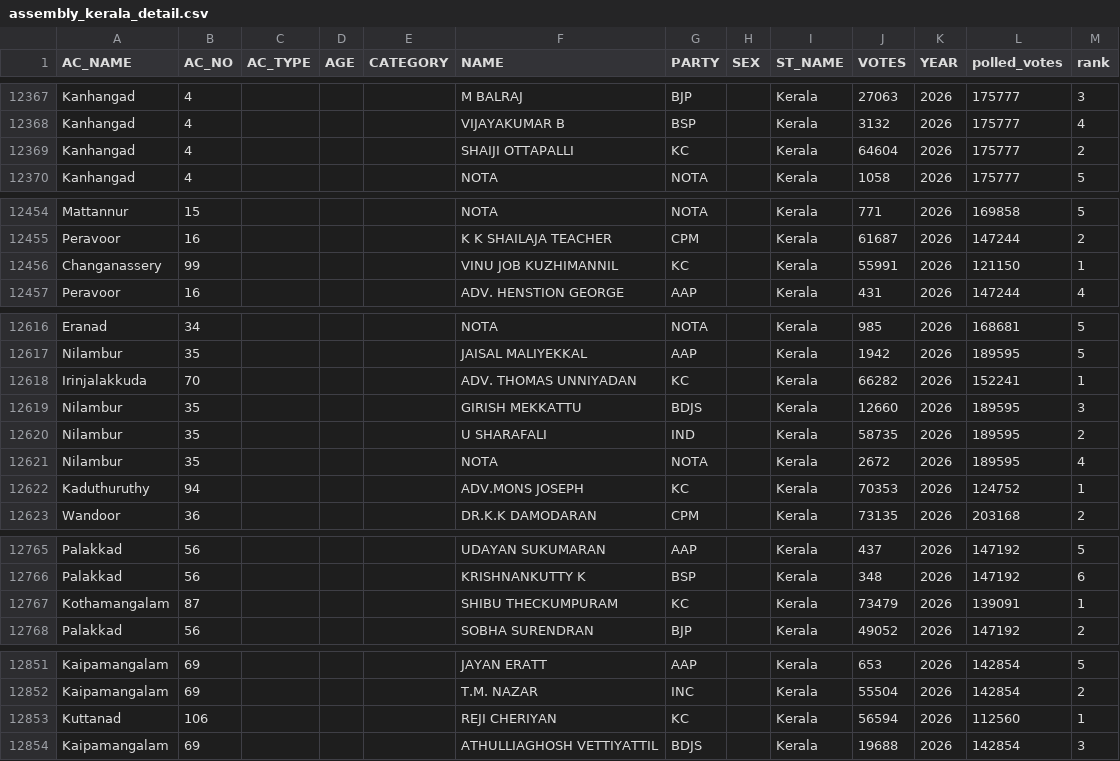
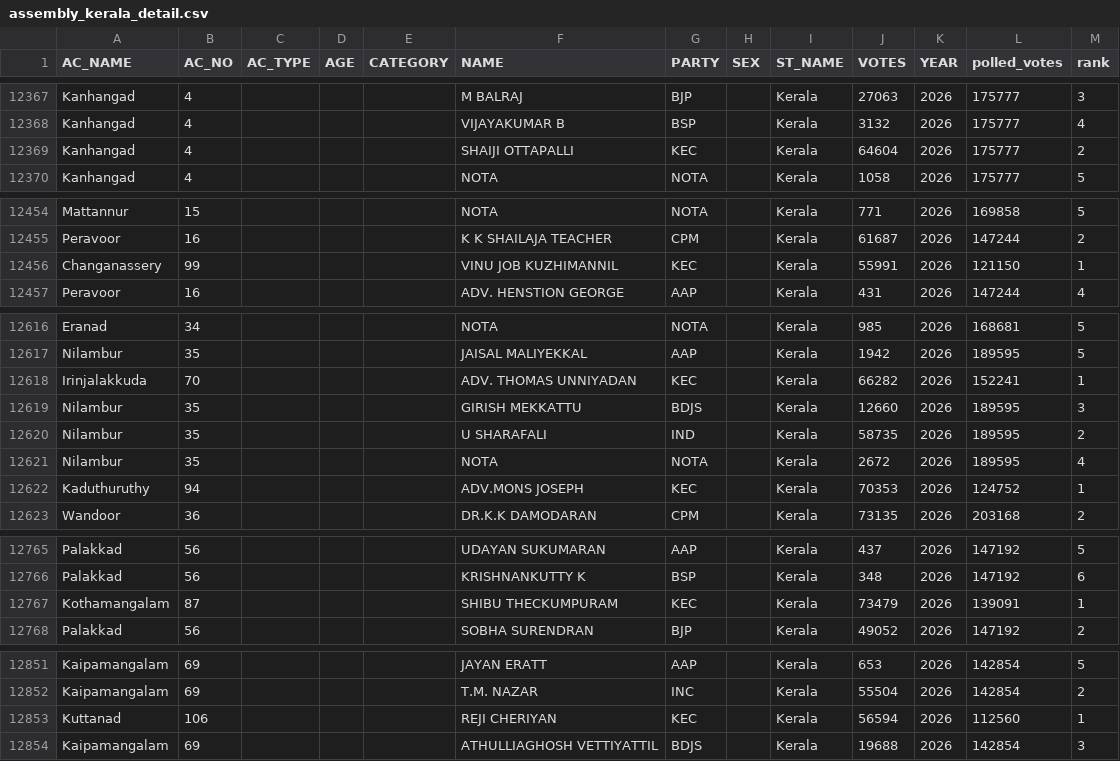
Before and after one commit to Data-Analytics/data-analytics.github.io, a CSV file: Election_Data/assembly_kerala_detail.csv, drawn as a sheet; only a part is shown, gaps mark what is left out; the diff covers the shown part only.

```diff
--- a/Election_Data/assembly_kerala_detail.csv
+++ b/Election_Data/assembly_kerala_detail.csv
@@ -12368,3 +12368,3 @@ Kanhangad,4,,,,M BALRAJ,BJP,,Kerala,27063,2026,175777,3
 Kanhangad,4,,,,VIJAYAKUMAR B,BSP,,Kerala,3132,2026,175777,4
-Kanhangad,4,,,,SHAIJI OTTAPALLI,KC,,Kerala,64604,2026,175777,2
+Kanhangad,4,,,,SHAIJI OTTAPALLI,KEC,,Kerala,64604,2026,175777,2
 Kanhangad,4,,,,NOTA,NOTA,,Kerala,1058,2026,175777,5
@@ -12455,3 +12455,3 @@ Mattannur,15,,,,NOTA,NOTA,,Kerala,771,2026,169858,5
 Peravoor,16,,,,K K SHAILAJA TEACHER,CPM,,Kerala,61687,2026,147244,2
-Changanassery,99,,,,VINU JOB KUZHIMANNIL,KC,,Kerala,55991,2026,121150,1
+Changanassery,99,,,,VINU JOB KUZHIMANNIL,KEC,,Kerala,55991,2026,121150,1
 Peravoor,16,,,,ADV. HENSTION GEORGE,AAP,,Kerala,431,2026,147244,4
@@ -12617,3 +12617,3 @@ Eranad,34,,,,NOTA,NOTA,,Kerala,985,2026,168681,5
 Nilambur,35,,,,JAISAL MALIYEKKAL,AAP,,Kerala,1942,2026,189595,5
-Irinjalakkuda,70,,,,ADV. THOMAS UNNIYADAN,KC,,Kerala,66282,2026,152241,1
+Irinjalakkuda,70,,,,ADV. THOMAS UNNIYADAN,KEC,,Kerala,66282,2026,152241,1
 Nilambur,35,,,,GIRISH MEKKATTU,BDJS,,Kerala,12660,2026,189595,3
@@ -12621,3 +12621,3 @@ Nilambur,35,,,,U SHARAFALI,IND,,Kerala,58735,2026,189595,2
 Nilambur,35,,,,NOTA,NOTA,,Kerala,2672,2026,189595,4
-Kaduthuruthy,94,,,,ADV.MONS JOSEPH,KC,,Kerala,70353,2026,124752,1
+Kaduthuruthy,94,,,,ADV.MONS JOSEPH,KEC,,Kerala,70353,2026,124752,1
 Wandoor,36,,,,DR.K.K DAMODARAN,CPM,,Kerala,73135,2026,203168,2
@@ -12766,3 +12766,3 @@ Palakkad,56,,,,UDAYAN SUKUMARAN,AAP,,Kerala,437,2026,147192,5
 Palakkad,56,,,,KRISHNANKUTTY K,BSP,,Kerala,348,2026,147192,6
-Kothamangalam,87,,,,SHIBU THECKUMPURAM,KC,,Kerala,73479,2026,139091,1
+Kothamangalam,87,,,,SHIBU THECKUMPURAM,KEC,,Kerala,73479,2026,139091,1
 Palakkad,56,,,,SOBHA SURENDRAN,BJP,,Kerala,49052,2026,147192,2
@@ -12852,3 +12852,3 @@ Kaipamangalam,69,,,,JAYAN ERATT,AAP,,Kerala,653,2026,142854,5
 Kaipamangalam,69,,,,T.M. NAZAR,INC,,Kerala,55504,2026,142854,2
-Kuttanad,106,,,,REJI CHERIYAN,KC,,Kerala,56594,2026,112560,1
+Kuttanad,106,,,,REJI CHERIYAN,KEC,,Kerala,56594,2026,112560,1
 Kaipamangalam,69,,,,ATHULLIAGHOSH VETTIYATTIL,BDJS,,Kerala,19688,2026,142854,3
```
Also changed, not shown: 3 edited cells elsewhere in this file, Election_Data/assembly_pondi_detail.csv, Election_Data/kerala_data.csv, 4 other files.
